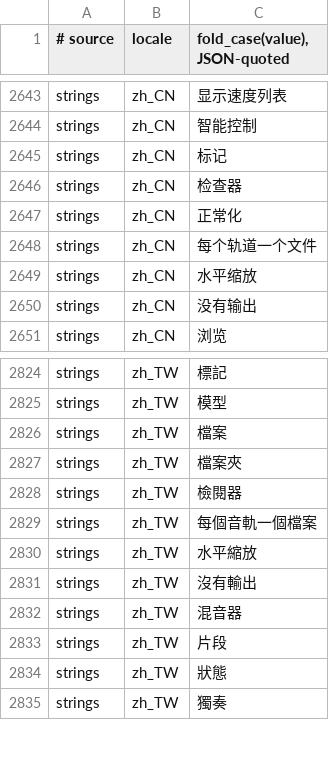
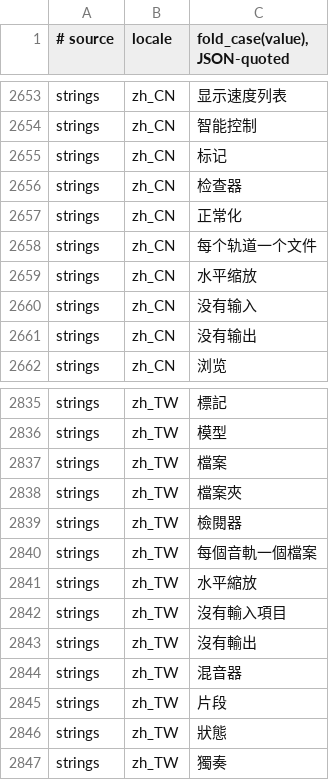
Before and after one commit to Dokport/logic-pro-mcp, a TSV file: docs/canon/ledger/casefold.tsv, drawn as a sheet; only a part is shown, gaps mark what is left out; the diff covers the shown part only; the diff names each change by its address in the sheet, - before the commit and + after, or states it on an @@ line.

```diff
--- a/docs/canon/ledger/casefold.tsv
+++ b/docs/canon/ledger/casefold.tsv
+row 2660: strings | zh_CN | 没有输入
+row 2842: strings | zh_TW | 沒有輸入項目
```
Also changed, not shown: 10 added rows elsewhere in this file, 2 other files.
